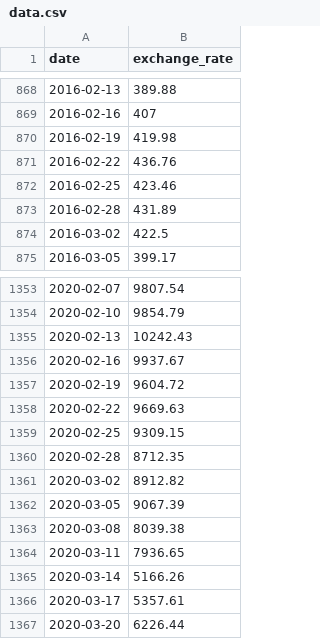
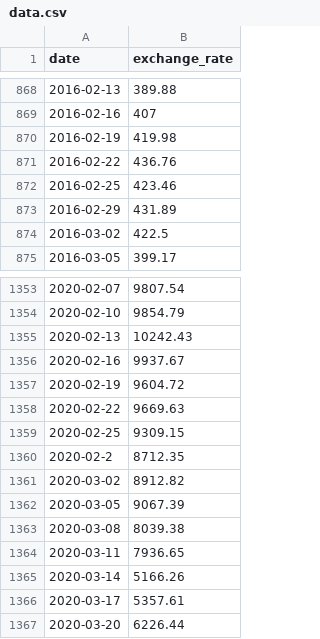
Before and after one commit to aandom/CPP_Modules, a CSV file: CPP_09/ex00/data.csv, drawn as a sheet; only a part is shown, gaps mark what is left out.

```diff
--- a/CPP_09/ex00/data.csv
+++ b/CPP_09/ex00/data.csv
@@ -872,3 +872,3 @@ date,exchange_rate
 2016-02-25,423.46
-2016-02-28,431.89
+2016-02-29,431.89
 2016-03-02,422.5
@@ -1359,3 +1359,3 @@ date,exchange_rate
 2020-02-25,9309.15
-2020-02-28,8712.35
+2020-02-2,8712.35
 2020-03-02,8912.82
```
Also changed, not shown: 2 other files.
